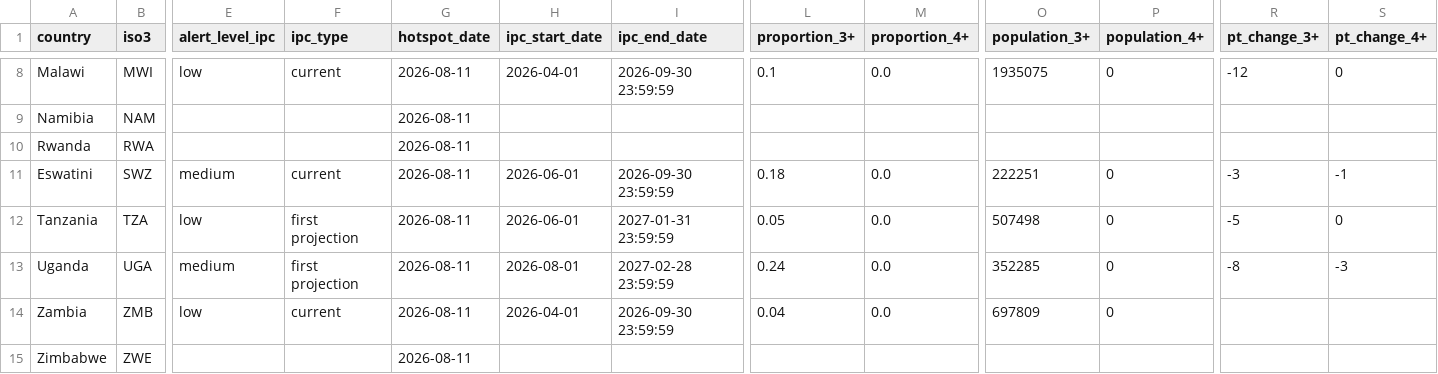
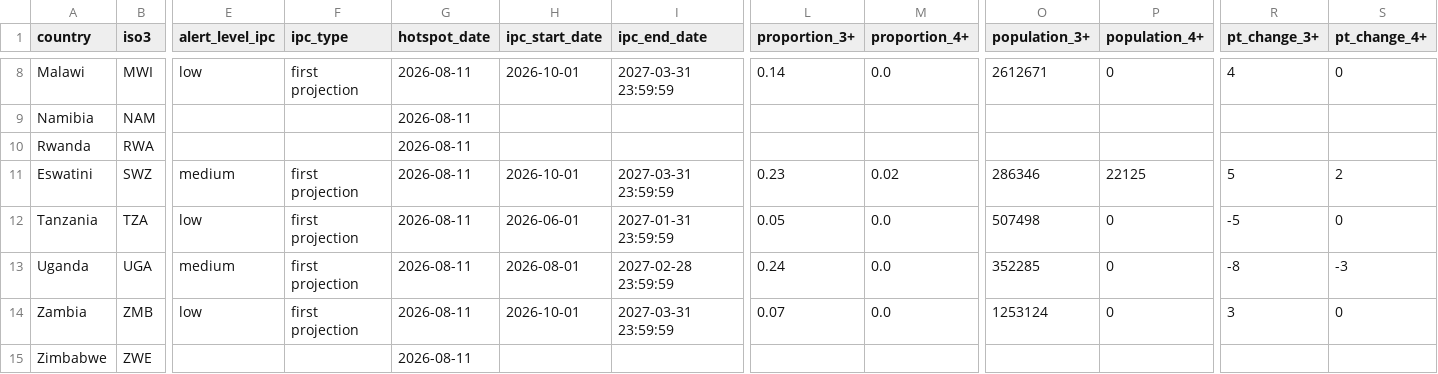
Before and after one commit to OCHA-DAP/ds-rosea-thresholds, a CSV file: data/current.csv, drawn as a sheet; only a part is shown, gaps mark what is left out; the diff covers the shown part only; the diff names each change by its address in the sheet, - before the commit and + after, or states it on an @@ line.

```diff
--- a/data/current.csv
+++ b/data/current.csv
-F8 (ipc_type): current
+F8 (ipc_type): first projection
-H8 (ipc_start_date): 2026-04-01
+H8 (ipc_start_date): 2026-10-01
-I8 (ipc_end_date): 2026-09-30 23:59:59
+I8 (ipc_end_date): 2027-03-31 23:59:59
-L8 (proportion_3+): 0.1
+L8 (proportion_3+): 0.14
-O8 (population_3+): 1935075
+O8 (population_3+): 2612671
-R8 (pt_change_3+): -12
+R8 (pt_change_3+): 4
-F11 (ipc_type): current
+F11 (ipc_type): first projection
-H11 (ipc_start_date): 2026-06-01
+H11 (ipc_start_date): 2026-10-01
-I11 (ipc_end_date): 2026-09-30 23:59:59
+I11 (ipc_end_date): 2027-03-31 23:59:59
-L11 (proportion_3+): 0.18
+L11 (proportion_3+): 0.23
-M11 (proportion_4+): 0.0
+M11 (proportion_4+): 0.02
-O11 (population_3+): 222251
+O11 (population_3+): 286346
-P11 (population_4+): 0
+P11 (population_4+): 22125
-R11 (pt_change_3+): -3
+R11 (pt_change_3+): 5
-S11 (pt_change_4+): -1
+S11 (pt_change_4+): 2
-F14 (ipc_type): current
+F14 (ipc_type): first projection
-H14 (ipc_start_date): 2026-04-01
+H14 (ipc_start_date): 2026-10-01
-I14 (ipc_end_date): 2026-09-30 23:59:59
+I14 (ipc_end_date): 2027-03-31 23:59:59
-L14 (proportion_3+): 0.04
+L14 (proportion_3+): 0.07
-O14 (population_3+): 697809
+O14 (population_3+): 1253124
-R14 (pt_change_3+): (empty)
+R14 (pt_change_3+): 3
-S14 (pt_change_4+): (empty)
+S14 (pt_change_4+): 0
```
Also changed, not shown: 31 edited cells elsewhere in this file, 1 other file.
